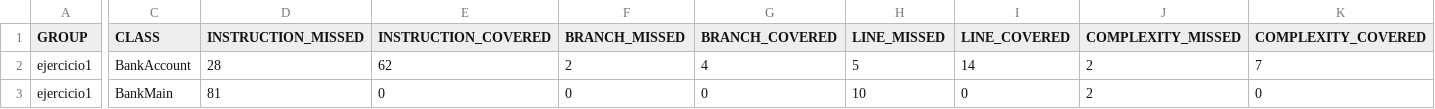
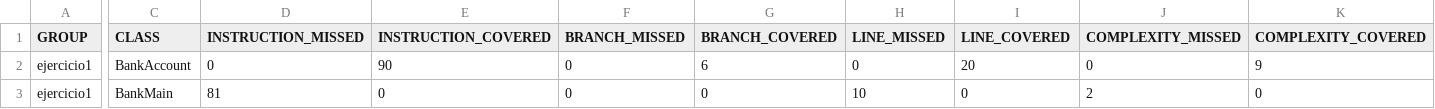
Before and after one commit to MVictoriaHuesca/Ejercicio-1, a CSV file: target/site/jacoco/jacoco.csv, drawn as a sheet; only a part is shown, gaps mark what is left out; the diff covers the shown part only; the diff names each change by its address in the sheet, - before the commit and + after, or states it on an @@ line.

```diff
--- a/target/site/jacoco/jacoco.csv
+++ b/target/site/jacoco/jacoco.csv
-D2 (INSTRUCTION_MISSED): 28
+D2 (INSTRUCTION_MISSED): 0
-E2 (INSTRUCTION_COVERED): 62
+E2 (INSTRUCTION_COVERED): 90
-F2 (BRANCH_MISSED): 2
+F2 (BRANCH_MISSED): 0
-G2 (BRANCH_COVERED): 4
+G2 (BRANCH_COVERED): 6
-H2 (LINE_MISSED): 5
+H2 (LINE_MISSED): 0
-I2 (LINE_COVERED): 14
+I2 (LINE_COVERED): 20
-J2 (COMPLEXITY_MISSED): 2
+J2 (COMPLEXITY_MISSED): 0
-K2 (COMPLEXITY_COVERED): 7
+K2 (COMPLEXITY_COVERED): 9
```
Also changed, not shown: 2 edited cells elsewhere in this file, 14 other files.
